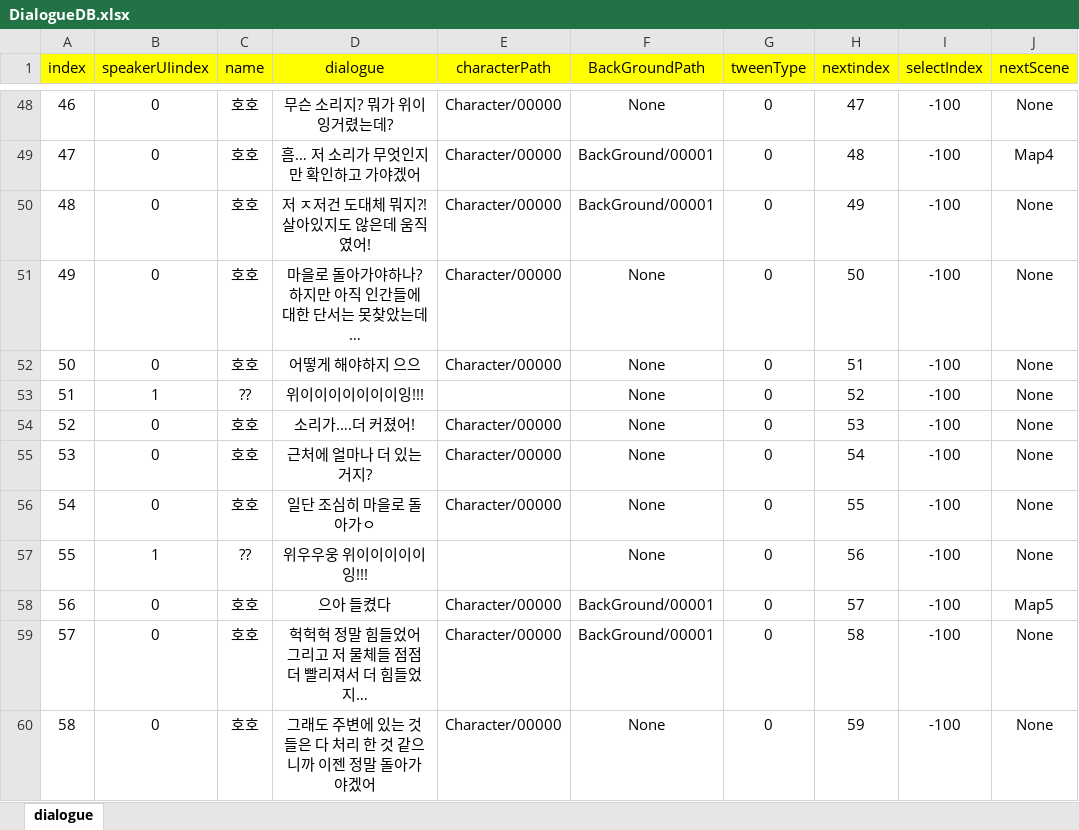
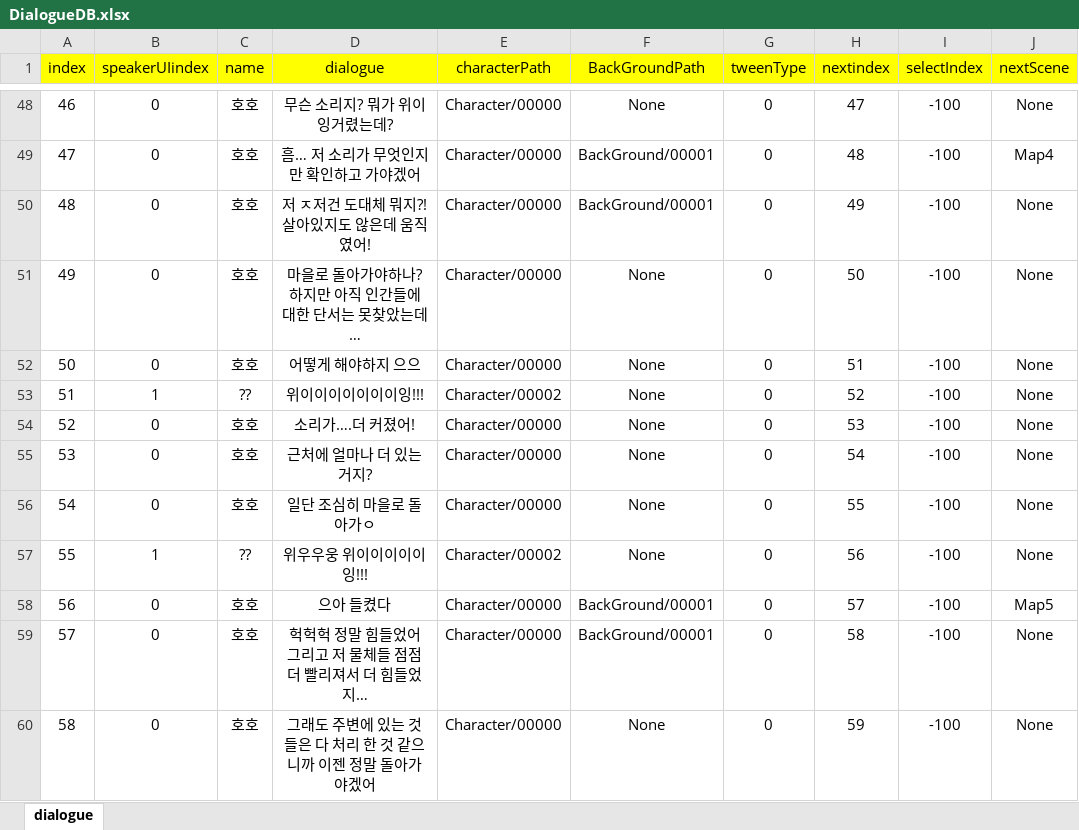
Before and after one commit to RyuHaJung/hohoPlanet_P1A3_TeamC, an Excel workbook: hohoPlanet/Assets/Resources/ExcelDB/DialogueDB.xlsx, sheet dialogue, drawn as a sheet; only a part is shown, gaps mark what is left out; values as stored, in another font and other column widths than the file's, no borders; the diff covers the shown part only; the diff names each change by its address in the sheet, - before the commit and + after, or states it on an @@ line.

```diff
--- a/hohoPlanet/Assets/Resources/ExcelDB/DialogueDB.xlsx (sheet dialogue)
+++ b/hohoPlanet/Assets/Resources/ExcelDB/DialogueDB.xlsx (sheet dialogue)
-E53 (characterPath): (empty)
+E53 (characterPath): Character/00002
-E57 (characterPath): (empty)
+E57 (characterPath): Character/00002
```
Also changed, not shown: 13 edited cells elsewhere in this sheet, 3 other files.
